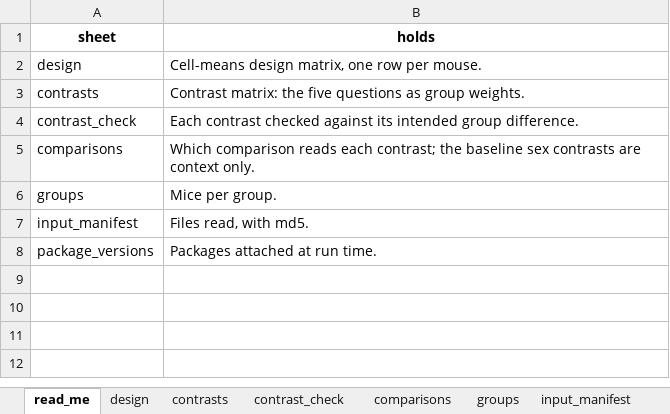
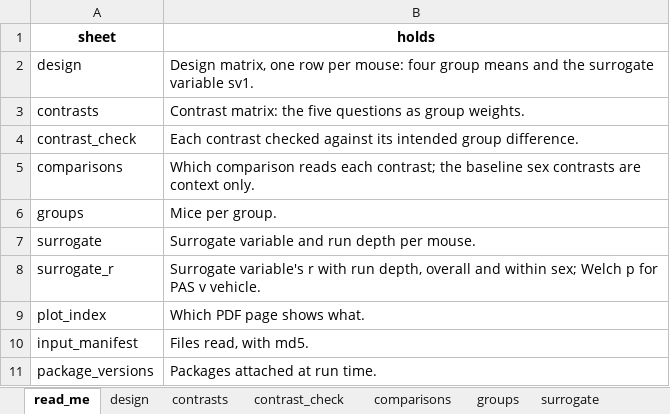
Before and after one commit to Dustyn-T-Lewis/PAS_2026, an Excel workbook: 01_Processing/03_Design/c_data/03_design.xlsx, sheet read_me, drawn as a sheet; values as stored, in another font and other column widths than the file's, no borders; the diff names each change by its address in the sheet, - before the commit and + after, or states it on an @@ line.

Commit message:
add one sva surrogate variable to every model, since run depth was the biggest thing in the male proteome

```diff
--- a/01_Processing/03_Design/c_data/03_design.xlsx (sheet read_me)
+++ b/01_Processing/03_Design/c_data/03_design.xlsx (sheet read_me)
+sheet tab: surrogate
-B2 (holds): Cell-means design matrix, one row per mouse.
+B2 (holds): Design matrix, one row per mouse: four group means and the surrogate variable sv1.
+row 7: surrogate | Surrogate variable and run depth per mouse.
+row 8: surrogate_r | Surrogate variable's r with run depth, overall and within sex; Welch p for PAS v vehicle.
+row 9: plot_index | Which PDF page shows what.
```
Also changed, not shown: sheet contrasts, sheet design, sheet input_manifest, other sheet tabs, 5 other files.
